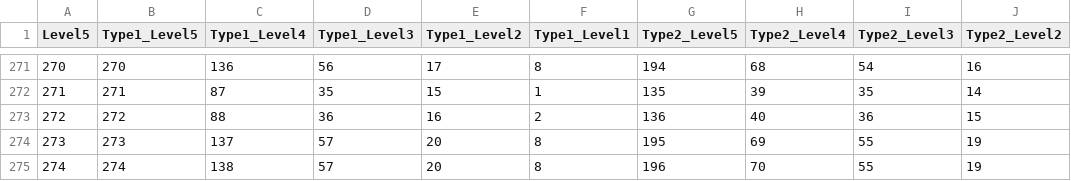
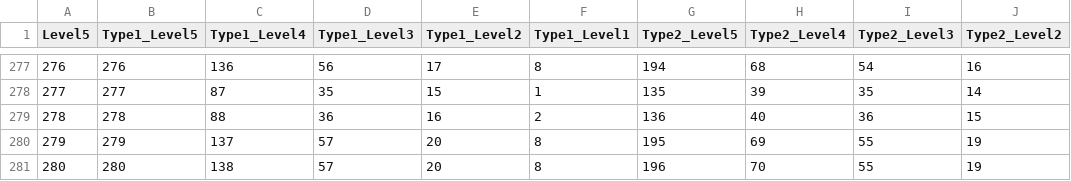
Before and after one commit to OishiLab/OpenMAP-T2, a CSV file: level/Level_ROI_No.csv, drawn as a sheet; only a part is shown, gaps mark what is left out; addresses are those after the commit; the diff covers the shown part only; the diff names each change by its address in the sheet, - before the commit and + after, or states it on an @@ line.

```diff
--- a/level/Level_ROI_No.csv
+++ b/level/Level_ROI_No.csv
@@ column A (Level5) renumbered from row 253 down @@
-B277 (Type1_Level5): 270
+B277 (Type1_Level5): 276
-B278 (Type1_Level5): 271
+B278 (Type1_Level5): 277
-B279 (Type1_Level5): 272
+B279 (Type1_Level5): 278
-B280 (Type1_Level5): 273
+B280 (Type1_Level5): 279
-B281 (Type1_Level5): 274
+B281 (Type1_Level5): 280
```
Also changed, not shown: 6 added rows and 25 edited cells elsewhere in this file, level/Level_ROI_Name.csv, level/OpenMAP-T2_multilevel_lookup_table_dictionary.csv, 5 other files.
